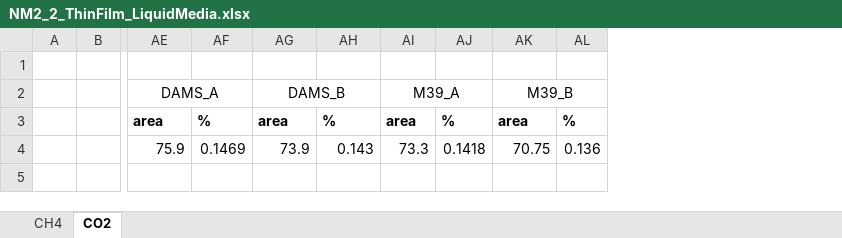
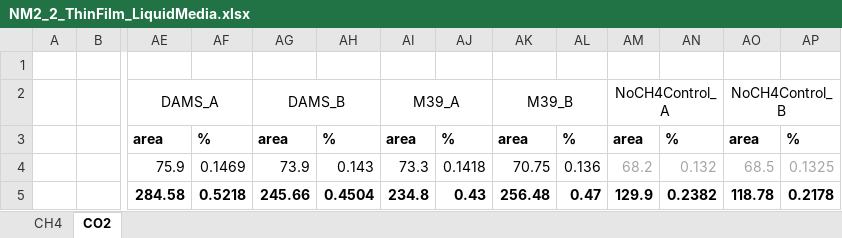
Before and after one commit to nyirock/experiments, an Excel workbook: pp_gas_enrichments/NM2_2_ThinFilm_LiquidMedia.xlsx, sheet CO2, drawn as a sheet; only a part is shown, gaps mark what is left out; values as stored, in another font and other column widths than the file's, no borders; rows hold the shown columns only; the diff names each change by its address in the sheet, - before the commit and + after, or states it on an @@ line.

```diff
--- a/pp_gas_enrichments/NM2_2_ThinFilm_LiquidMedia.xlsx (sheet CO2)
+++ b/pp_gas_enrichments/NM2_2_ThinFilm_LiquidMedia.xlsx (sheet CO2)
+column AM, rows 2-4: NoCH4Control_A | area | 68.2
+column AN, rows 3-4: % | 0.132
+column AO, rows 2-4: NoCH4Control_B | area | 68.5
+column AP, rows 3-4: % | 0.1325
+row 5:  |  | 284.58 | 0.5218 | 245.66 | 0.4504 | 234.8 | 0.43 | 256.48 | 0.47 | 129.9 | 0.2382 | 118.78 | 0.2178
```
Also changed, not shown: sheet CH4, pp_gas_enrichments/newMount_dry_highPP_500ppmCH4.xlsb.xlsx, 4 other files.
